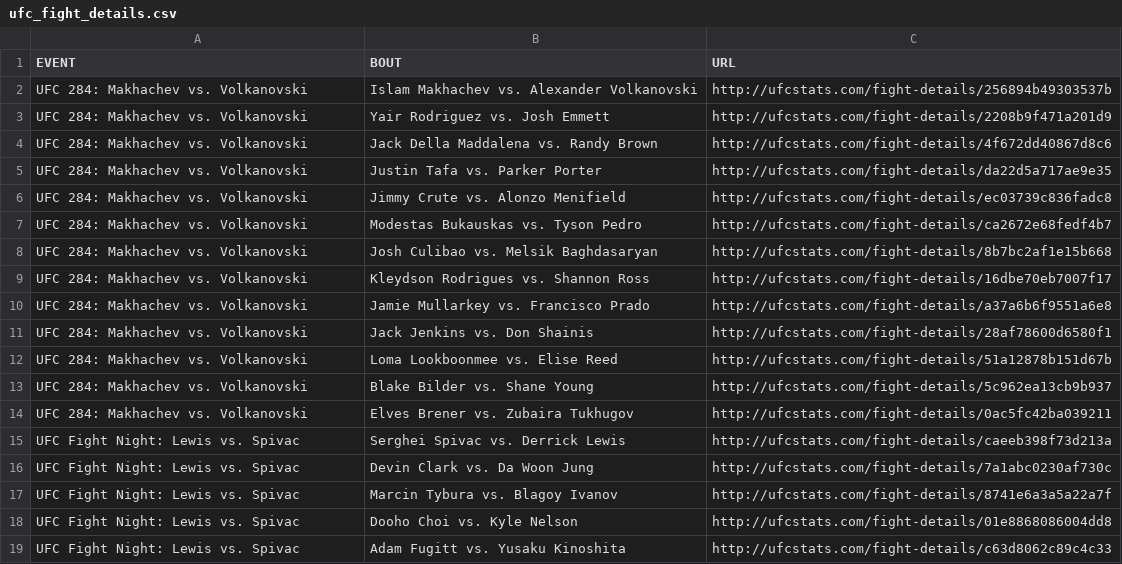
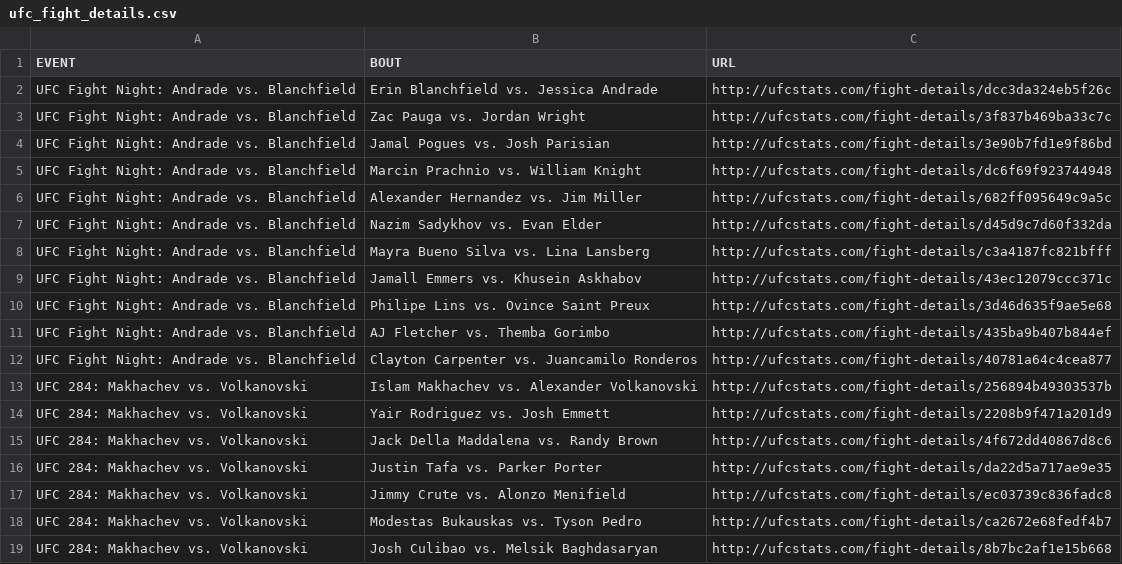
Before and after one commit to YashD5291/UFC-Stats-Scrap, a CSV file: ufc_fight_details.csv, drawn as a sheet; only a part is shown; the shorter side is filled out with more unchanged rows; the diff names each change by its address in the sheet, - before the commit and + after, or states it on an @@ line.

Commit message:
2023-02-19 data refresh

```diff
--- a/ufc_fight_details.csv
+++ b/ufc_fight_details.csv
+row 2: UFC Fight Night: Andrade vs. Blanchfield | Erin Blanchfield vs. Jessica Andrade | http://ufcstats.com/fight-details/dcc3da324eb5f26c
+row 3: UFC Fight Night: Andrade vs. Blanchfield | Zac Pauga vs. Jordan Wright | http://ufcstats.com/fight-details/3f837b469ba33c7c
+row 4: UFC Fight Night: Andrade vs. Blanchfield | Jamal Pogues vs. Josh Parisian | http://ufcstats.com/fight-details/3e90b7fd1e9f86bd
+row 5: UFC Fight Night: Andrade vs. Blanchfield | Marcin Prachnio vs. William Knight | http://ufcstats.com/fight-details/dc6f69f923744948
+row 6: UFC Fight Night: Andrade vs. Blanchfield | Alexander Hernandez vs. Jim Miller | http://ufcstats.com/fight-details/682ff095649c9a5c
+row 7: UFC Fight Night: Andrade vs. Blanchfield | Nazim Sadykhov vs. Evan Elder | http://ufcstats.com/fight-details/d45d9c7d60f332da
+row 8: UFC Fight Night: Andrade vs. Blanchfield | Mayra Bueno Silva vs. Lina Lansberg | http://ufcstats.com/fight-details/c3a4187fc821bfff
+row 9: UFC Fight Night: Andrade vs. Blanchfield | Jamall Emmers vs. Khusein Askhabov | http://ufcstats.com/fight-details/43ec12079ccc371c
+row 10: UFC Fight Night: Andrade vs. Blanchfield | Philipe Lins vs. Ovince Saint Preux | http://ufcstats.com/fight-details/3d46d635f9ae5e68
+row 11: UFC Fight Night: Andrade vs. Blanchfield | AJ Fletcher vs. Themba Gorimbo | http://ufcstats.com/fight-details/435ba9b407b844ef
+row 12: UFC Fight Night: Andrade vs. Blanchfield | Clayton Carpenter vs. Juancamilo Ronderos | http://ufcstats.com/fight-details/40781a64c4cea877
```
Also changed, not shown: ufc_event_details.csv, 1 other file.
